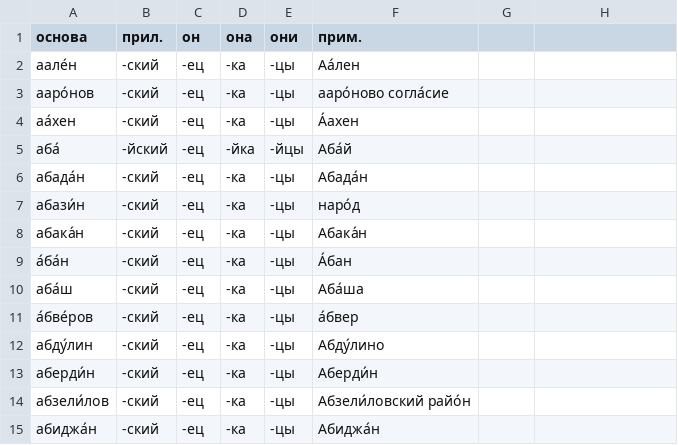
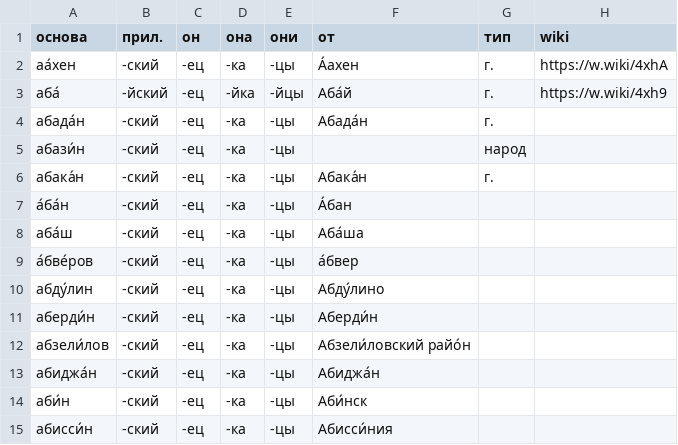
Before and after one commit to bzaar/demonyms, a TSV file: -jets.tsv, drawn as a sheet; only a part is shown; the shorter side is filled out with more unchanged rows.

Commit message:
Добавлены колонки «от», «тип», «wiki»

```diff
--- a/-jets.tsv
+++ b/-jets.tsv
@@ -1,9 +1,7 @@
-основа	прил.	он	она	они	прим.
-аале́н	-ский	-ец	-ка	-цы	Аáлен
-ааро́нов	-ский	-ец	-ка	-цы	ааро́ново согла́сие
-аа́хен	-ский	-ец	-ка	-цы	А́ахен
-аба́	-йский	-ец	-йка	-йцы	Аба́й
-абада́н	-ский	-ец	-ка	-цы	Абада́н
-абази́н	-ский	-ец	-ка	-цы	наро́д
-абака́н	-ский	-ец	-ка	-цы	Абака́н
+основа	прил.	он	она	они	от	тип	wiki
+аа́хен	-ский	-ец	-ка	-цы	А́ахен	г.	https://w.wiki/4xhA
+аба́	-йский	-ец	-йка	-йцы	Аба́й	г.	https://w.wiki/4xh9
+абада́н	-ский	-ец	-ка	-цы	Абада́н	г.
+абази́н	-ский	-ец	-ка	-цы		народ
+абака́н	-ский	-ец	-ка	-цы	Абака́н	г.
 а́ба́н	-ский	-ец	-ка	-цы	А́бан
```
